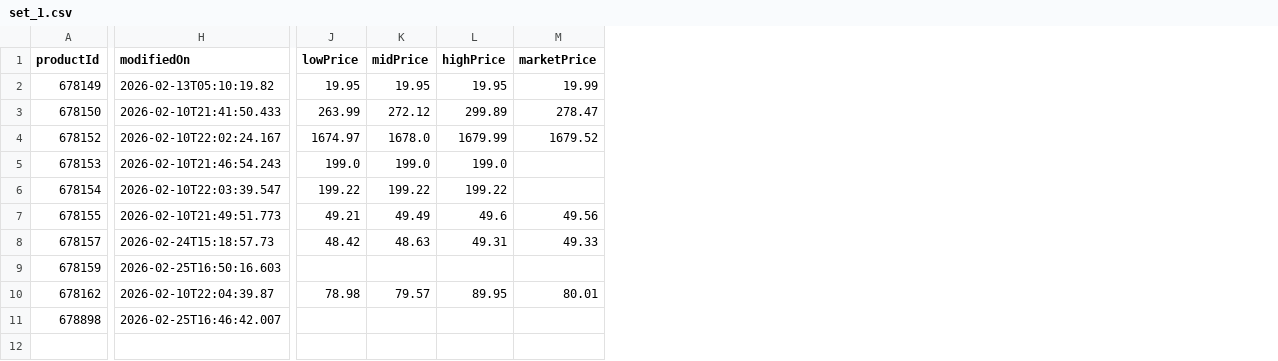
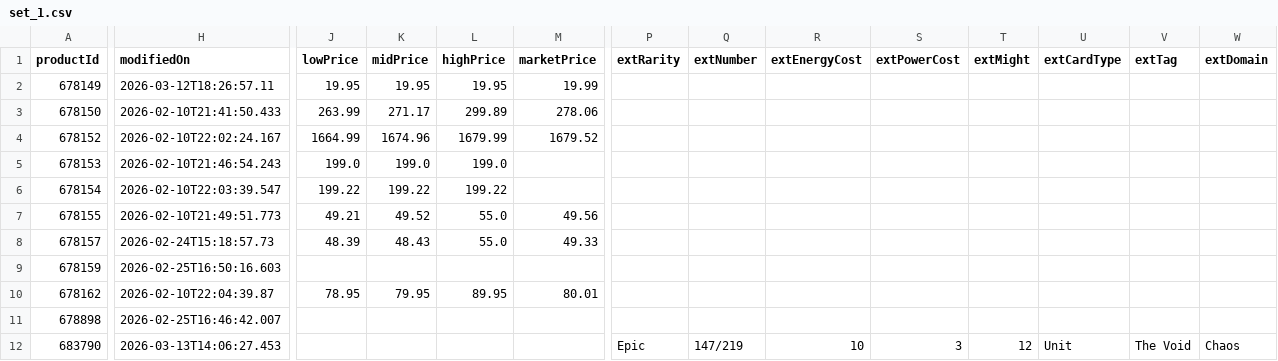
Before and after one commit to Max-Escaler/riftrades, a CSV file: public/price-guide/set_1.csv, drawn as a sheet; only a part is shown, gaps mark what is left out; rows hold the shown columns only; the diff names each change by its address in the sheet, - before the commit and + after, or states it on an @@ line.

```diff
--- a/public/price-guide/set_1.csv
+++ b/public/price-guide/set_1.csv
+column P (extRarity), empty
+column Q (extNumber), empty
+column R (extEnergyCost), empty
+column S (extPowerCost), empty
+column T (extMight), empty
+column U (extCardType), empty
+column V (extTag), empty
+column W (extDomain), empty
-H2 (modifiedOn): 2026-02-13T05:10:19.82
+H2 (modifiedOn): 2026-03-12T18:26:57.11
-K3 (midPrice): 272.12
+K3 (midPrice): 271.17
-M3 (marketPrice): 278.47
+M3 (marketPrice): 278.06
-J4 (lowPrice): 1674.97
+J4 (lowPrice): 1664.99
-K4 (midPrice): 1678.0
+K4 (midPrice): 1674.96
-K7 (midPrice): 49.49
+K7 (midPrice): 49.52
-L7 (highPrice): 49.6
+L7 (highPrice): 55.0
-J8 (lowPrice): 48.42
+J8 (lowPrice): 48.39
-K8 (midPrice): 48.63
+K8 (midPrice): 48.43
-L8 (highPrice): 49.31
+L8 (highPrice): 55.0
-J10 (lowPrice): 78.98
+J10 (lowPrice): 78.95
-K10 (midPrice): 79.57
+K10 (midPrice): 79.95
+row 12: 683790 | 2026-03-13T14:06:27.453 |  |  |  |  | Epic | 147/219 | 10 | 3 | 12 | Unit | The Void | Chaos
```
Also changed, not shown: public/price-guide/set_2.csv, public/price-guide/set_4.csv, 8 other files.
